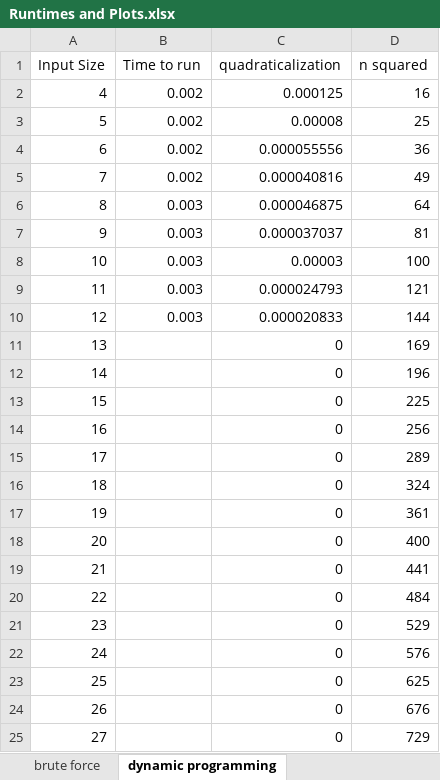
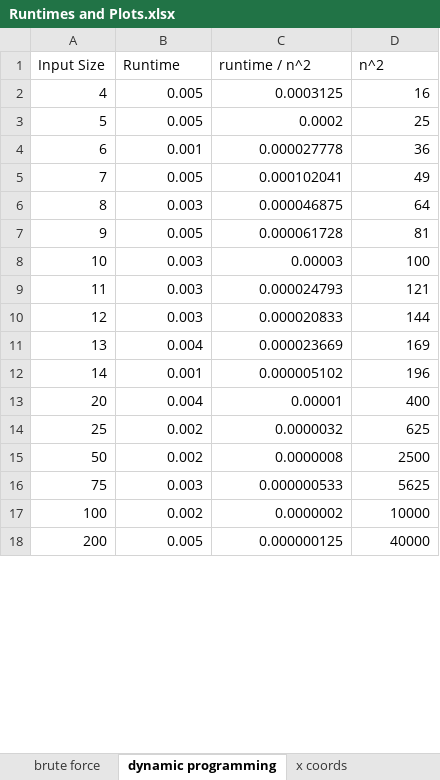
Before and after one commit to adamkraus6/BETSP, an Excel workbook: Runtimes and Plots.xlsx, sheet dynamic programming, drawn as a sheet; only a part is shown; values as stored, in another font and other column widths than the file's, no borders; charts and pictures not drawn; removed rows and columns are numbered as before the commit, all else as after; the diff covers the shown part only; the diff names each change by its address in the sheet, - before the commit and + after, or states it on an @@ line.

Commit message:
adding to the runtimes data

```diff
--- a/Runtimes and Plots.xlsx (sheet dynamic programming)
+++ b/Runtimes and Plots.xlsx (sheet dynamic programming)
+sheet tab: x coords
-B1: Time to run
+B1: Runtime
-C1: quadraticalization
+C1: runtime / n^2
-D1: n squared
+D1: n^2
-B2:B3 (Runtime): 0.002
+B2:B3 (Runtime): 0.005
-C2 (runtime / n^2): 0.000125
+C2 (runtime / n^2): 0.0003125
-C3 (runtime / n^2): 0.00008
+C3 (runtime / n^2): 0.0002
-B4 (Runtime): 0.002
+B4 (Runtime): 0.001
-C4 (runtime / n^2): 0.000055556
+C4 (runtime / n^2): 0.000027778
-B5 (Runtime): 0.002
+B5 (Runtime): 0.005
-C5 (runtime / n^2): 0.000040816
+C5 (runtime / n^2): 0.000102041
-B7 (Runtime): 0.003
+B7 (Runtime): 0.005
-C7 (runtime / n^2): 0.000037037
+C7 (runtime / n^2): 0.000061728
-B11 (Runtime): (empty)
+B11 (Runtime): 0.004
-C11 (runtime / n^2): 0
+C11 (runtime / n^2): 0.000023669
-B12 (Runtime): (empty)
+B12 (Runtime): 0.001
-C12 (runtime / n^2): 0
+C12 (runtime / n^2): 0.000005102
-row 13: 15 |  | 0 | 225
-row 14: 16 |  | 0 | 256
-row 15: 17 |  | 0 | 289
-row 16: 18 |  | 0 | 324
-row 17: 19 |  | 0 | 361
-B13 (Runtime): (empty)
+B13 (Runtime): 0.004
-C13 (runtime / n^2): 0
+C13 (runtime / n^2): 0.00001
-row 19: 21 |  | 0 | 441
-row 20: 22 |  | 0 | 484
-row 21: 23 |  | 0 | 529
-row 22: 24 |  | 0 | 576
-B14 (Runtime): (empty)
+B14 (Runtime): 0.002
-C14 (runtime / n^2): 0
+C14 (runtime / n^2): 0.0000032
-row 24: 26 |  | 0 | 676
-row 25: 27 |  | 0 | 729
+row 15: 50 | 0.002 | 0.0000008 | 2500
+row 16: 75 | 0.003 | 0.000000533 | 5625
+row 17: 100 | 0.002 | 0.0000002 | 10000
+row 18: 200 | 0.005 | 0.000000125 | 40000
```
Also changed, not shown: 10 added rows elsewhere in this sheet, other sheet tabs, formulas that keep their value, charts or pictures.
